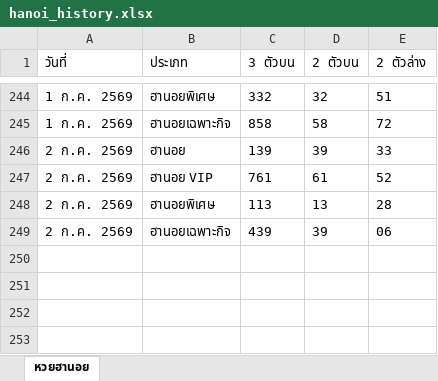
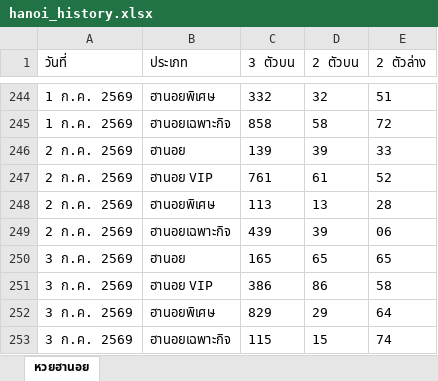
Before and after one commit to thitiphorn-data/lekdee-lao-lottery, an Excel workbook: hanoi_history.xlsx, sheet หวยฮานอย, drawn as a sheet; only a part is shown, gaps mark what is left out; values as stored, in another font and other column widths than the file's, no borders; the diff names each change by its address in the sheet, - before the commit and + after, or states it on an @@ line.

```diff
--- a/hanoi_history.xlsx (sheet หวยฮานอย)
+++ b/hanoi_history.xlsx (sheet หวยฮานอย)
+row 250: 3 ก.ค. 2569 | ฮานอย | 165 | 65 | 65
+row 251: 3 ก.ค. 2569 | ฮานอย VIP | 386 | 86 | 58
+row 252: 3 ก.ค. 2569 | ฮานอยพิเศษ | 829 | 29 | 64
+row 253: 3 ก.ค. 2569 | ฮานอยเฉพาะกิจ | 115 | 15 | 74
```
Also changed, not shown: lao_history.xlsx, 6 other files.
